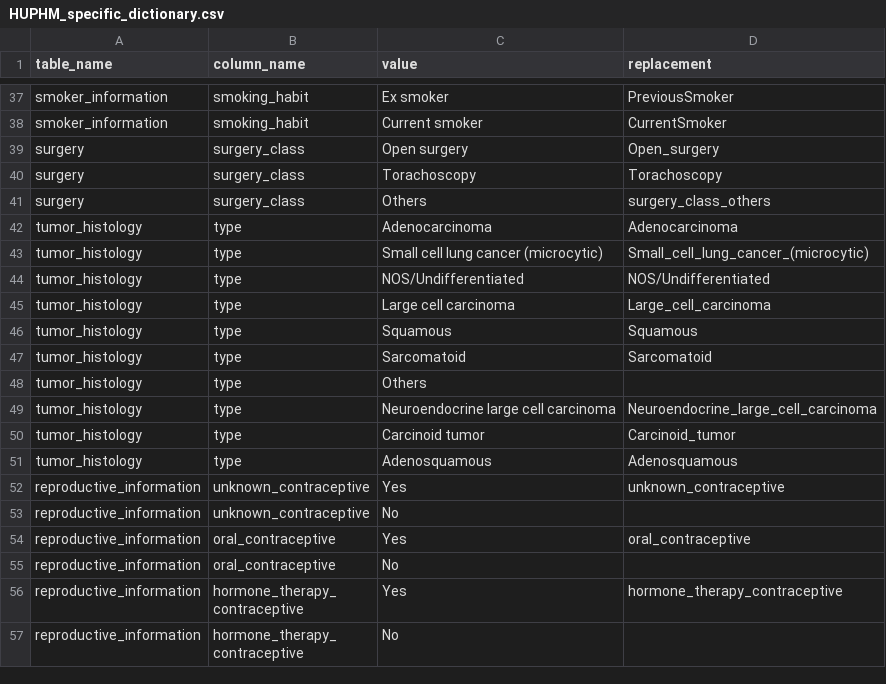
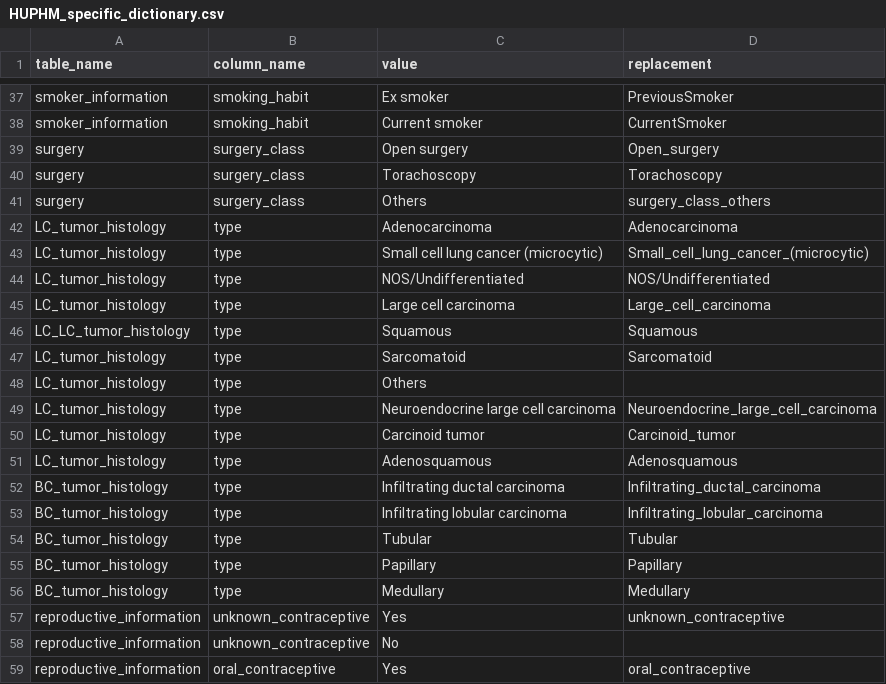
Before and after one commit to vemonet/Dragoman, a CSV file: Sources/CLARIFY-sources/HUPHM_specific_dictionary.csv, drawn as a sheet; only a part is shown, gaps mark what is left out; the shorter side is filled out with more unchanged rows.

Commit message:
Update HUPHM_specific_dictionary.csv

```diff
--- a/Sources/CLARIFY-sources/HUPHM_specific_dictionary.csv
+++ b/Sources/CLARIFY-sources/HUPHM_specific_dictionary.csv
@@ -41,12 +41,17 @@
 "surgery","surgery_class","Others","surgery_class_others"
-"tumor_histology","type","Adenocarcinoma","Adenocarcinoma"
-"tumor_histology","type","Small cell lung cancer (microcytic)","Small_cell_lung_cancer_(microcytic)"
-"tumor_histology","type","NOS/Undifferentiated","NOS/Undifferentiated"
-"tumor_histology","type","Large cell carcinoma","Large_cell_carcinoma"
-"tumor_histology","type","Squamous","Squamous"
-"tumor_histology","type","Sarcomatoid","Sarcomatoid"
-"tumor_histology","type","Others",
-"tumor_histology","type","Neuroendocrine large cell carcinoma","Neuroendocrine_large_cell_carcinoma"
-"tumor_histology","type","Carcinoid tumor","Carcinoid_tumor"
-"tumor_histology","type","Adenosquamous","Adenosquamous"
+"LC_tumor_histology","type","Adenocarcinoma","Adenocarcinoma"
+"LC_tumor_histology","type","Small cell lung cancer (microcytic)","Small_cell_lung_cancer_(microcytic)"
+"LC_tumor_histology","type","NOS/Undifferentiated","NOS/Undifferentiated"
+"LC_tumor_histology","type","Large cell carcinoma","Large_cell_carcinoma"
+"LC_LC_tumor_histology","type","Squamous","Squamous"
+"LC_tumor_histology","type","Sarcomatoid","Sarcomatoid"
+"LC_tumor_histology","type","Others",
+"LC_tumor_histology","type","Neuroendocrine large cell carcinoma","Neuroendocrine_large_cell_carcinoma"
+"LC_tumor_histology","type","Carcinoid tumor","Carcinoid_tumor"
+"LC_tumor_histology","type","Adenosquamous","Adenosquamous"
+"BC_tumor_histology","type","Infiltrating ductal carcinoma","Infiltrating_ductal_carcinoma"
+"BC_tumor_histology","type","Infiltrating lobular carcinoma","Infiltrating_lobular_carcinoma"
+"BC_tumor_histology","type","Tubular","Tubular"
+"BC_tumor_histology","type","Papillary","Papillary"
+"BC_tumor_histology","type","Medullary","Medullary"
 "reproductive_information","unknown_contraceptive","Yes","unknown_contraceptive"
```
